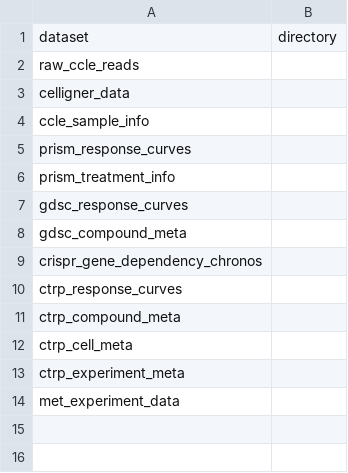
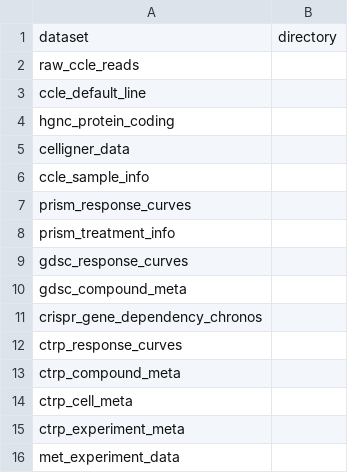
Before and after one commit to cnio-bu/drug_susceptibility_collection, a CSV file: config/datasets_template.csv, drawn as a sheet; the diff names each change by its address in the sheet, - before the commit and + after, or states it on an @@ line.

Commit message:
Add option to generate drug collections with only protein coding genes (#9)
* Tidy code

* Optionally filter coding hgnc gene symbols

* Transform CCLE profiles to cell lines

* Unify style

* Correct errors

```diff
--- a/config/datasets_template.csv
+++ b/config/datasets_template.csv
+row 3: ccle_default_line
+row 4: hgnc_protein_coding
```
Also changed, not shown: 3 other files.
